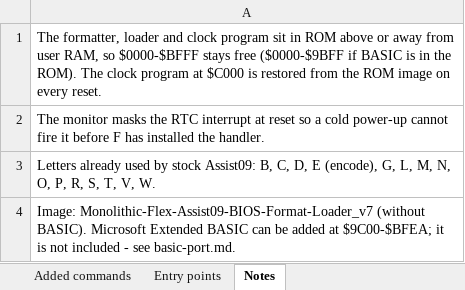
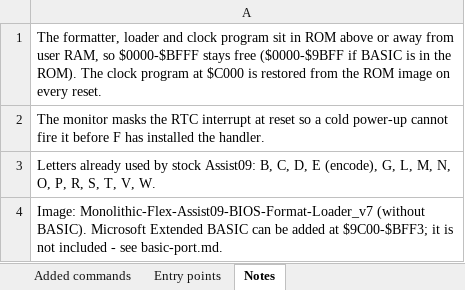
Before and after one commit to valgamaa/6809-SBC, an Excel workbook: software/docs/Assist09_Added_Commands.xlsx, sheet Notes, drawn as a sheet; values as stored, in another font and other column widths than the file's, no borders; the diff names each change by its address in the sheet, - before the commit and + after, or states it on an @@ line.

Commit message:
basic-port: show MEM as an unsigned number
MEM converted the free byte count as a signed 16-bit value, so with
about 39 KB free it printed -26410. Change 9 gives it the unsigned
conversion Microsoft already uses at LBDCC for line numbers. BASIC now
ends at $BFF3; README and the added-commands spreadsheet updated to
match.

```diff
--- a/software/docs/Assist09_Added_Commands.xlsx (sheet Notes)
+++ b/software/docs/Assist09_Added_Commands.xlsx (sheet Notes)
-A4: …added at $9C00-$BFEA; it is…
+A4: …added at $9C00-$BFF3; it is…
```
Also changed, not shown: 2 other files.
